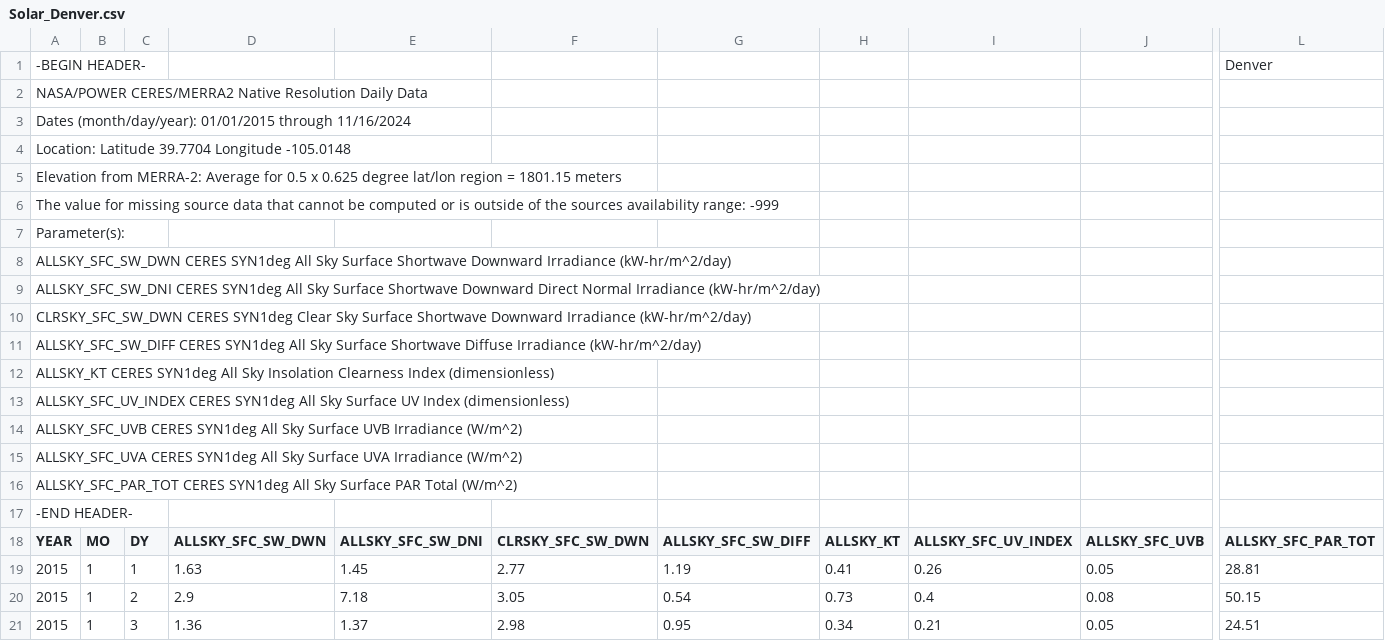
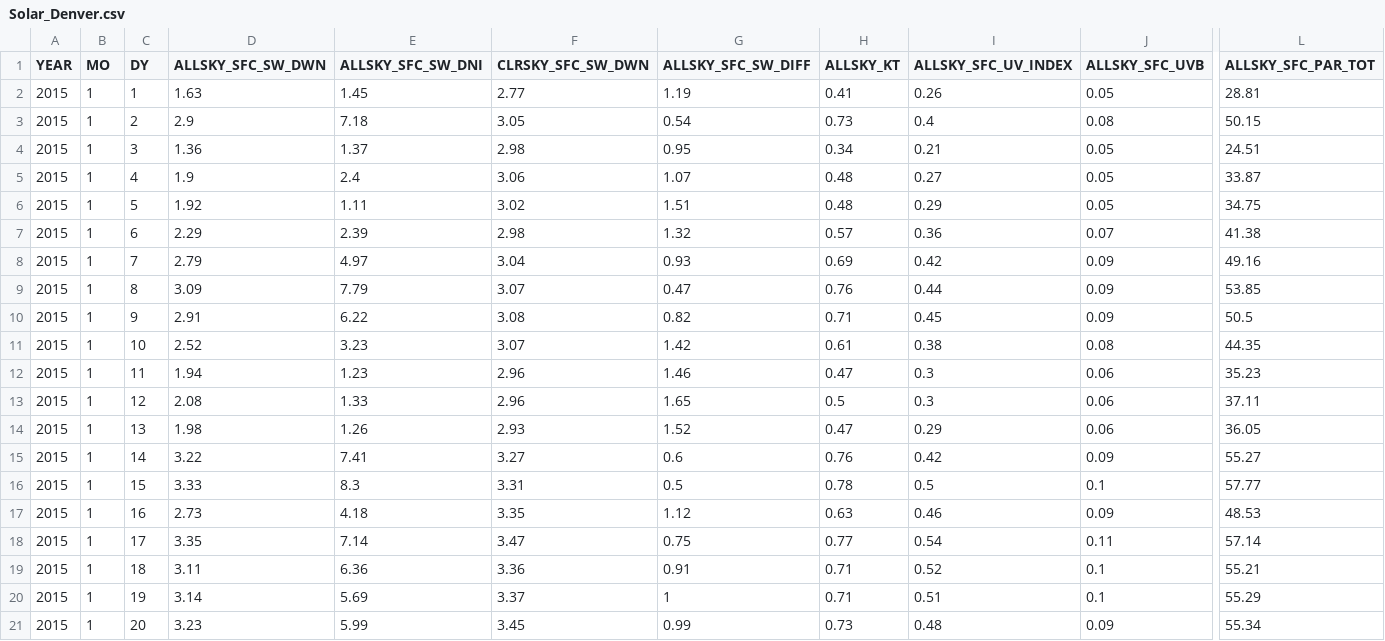
Before and after one commit to Charishma-Cherry/Big_Data_Project, a CSV file: Extracted Files/Solar_Data/Solar_Denver.csv, drawn as a sheet; only a part is shown, gaps mark what is left out; the shorter side is filled out with more unchanged rows; rows hold the shown columns only; the diff names each change by its address in the sheet, - before the commit and + after, or states it on an @@ line.

```diff
--- a/Extracted Files/Solar_Data/Solar_Denver.csv
+++ b/Extracted Files/Solar_Data/Solar_Denver.csv
-row 1: -BEGIN HEADER- |  |  |  |  |  |  |  |  |  | Denver
-row 2: NASA/POWER CERES/MERRA2 Native Resolution Daily Data
-row 3: Dates (month/day/year): 01/01/2015 through 11/16/2024
-row 4: Location: Latitude 39.7704 Longitude -105.0148
-row 5: Elevation from MERRA-2: Average for 0.5 x 0.625 degree lat/lon region = 1801.15 meters
-row 6: The value for missing source data that cannot be computed or is outside of the sources availability range: -999
-row 7: Parameter(s):
-row 8: ALLSKY_SFC_SW_DWN CERES SYN1deg All Sky Surface Shortwave Downward Irradiance (kW-hr/m^2/day)
-row 9: ALLSKY_SFC_SW_DNI CERES SYN1deg All Sky Surface Shortwave Downward Direct Normal Irradiance (kW-hr/m^2/day)
-row 10: CLRSKY_SFC_SW_DWN CERES SYN1deg Clear Sky Surface Shortwave Downward Irradiance (kW-hr/m^2/day)
-row 11: ALLSKY_SFC_SW_DIFF CERES SYN1deg All Sky Surface Shortwave Diffuse Irradiance (kW-hr/m^2/day)
-row 12: ALLSKY_KT CERES SYN1deg All Sky Insolation Clearness Index (dimensionless)
-row 13: ALLSKY_SFC_UV_INDEX CERES SYN1deg All Sky Surface UV Index (dimensionless)
-row 14: ALLSKY_SFC_UVB CERES SYN1deg All Sky Surface UVB Irradiance (W/m^2)
-row 15: ALLSKY_SFC_UVA CERES SYN1deg All Sky Surface UVA Irradiance (W/m^2)
-row 16: ALLSKY_SFC_PAR_TOT CERES SYN1deg All Sky Surface PAR Total (W/m^2)
-row 17: -END HEADER-
```
Also changed, not shown: Extracted Files/Solar_Data/Solar_Chicago.csv, Extracted Files/Solar_Data/Solar_Miami.csv, 17 other files.
